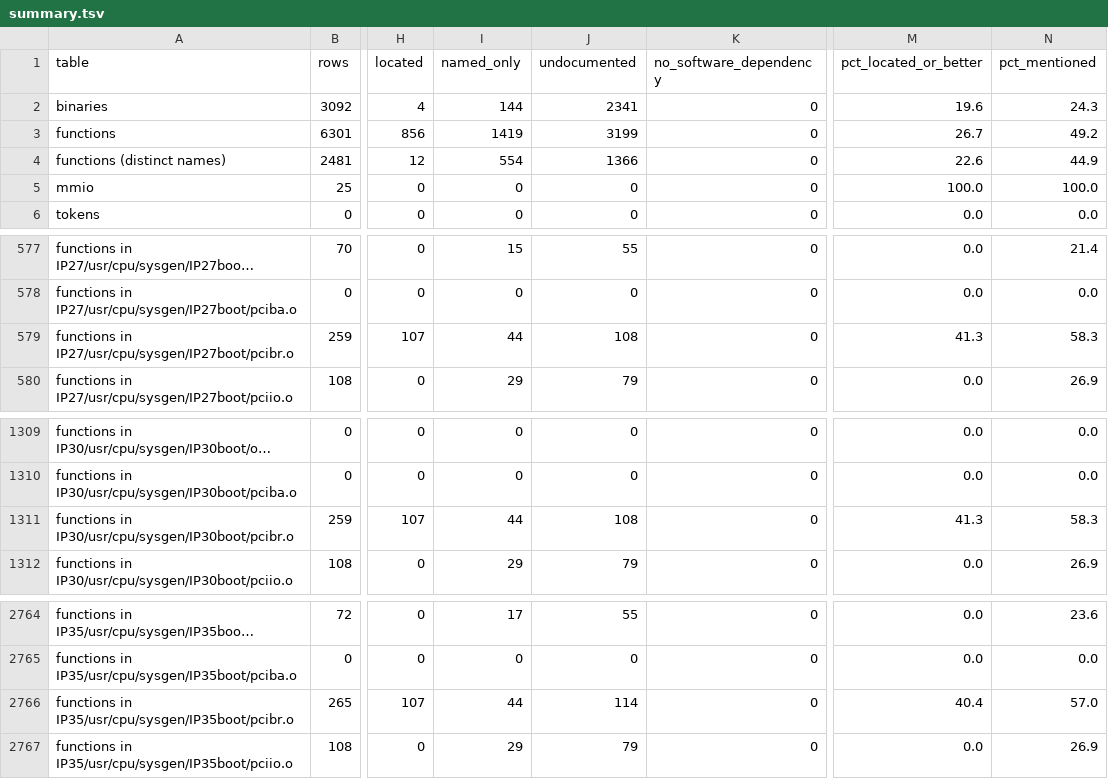
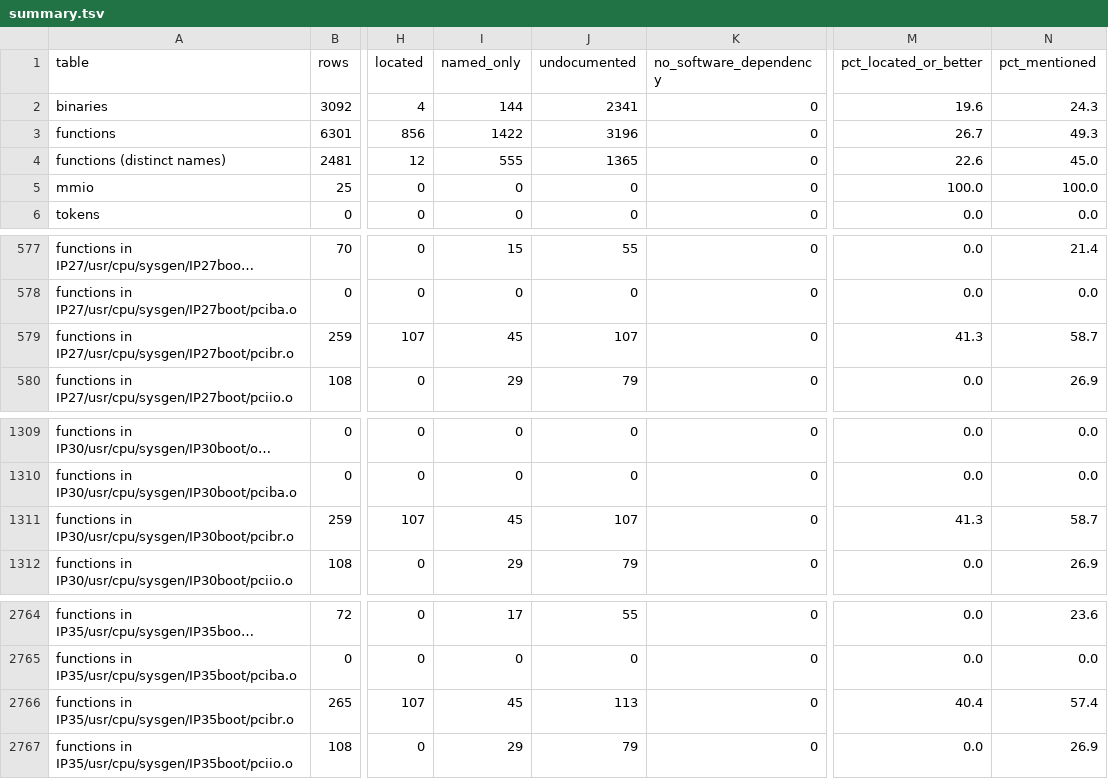
Before and after one commit to jamesbraid/chips, a TSV file: docs/inventory/summary.tsv, drawn as a sheet; only a part is shown, gaps mark what is left out; long unchanged cells end in …; the diff names each change by its address in the sheet, - before the commit and + after, or states it on an @@ line.

Commit message:
docs/pic: read the direct map set-up, the response buffer allocator and the +0x18000 banks
pcibr_directmap_init asks the Crosstalk layer for a 16 KiB direct-map
translation on a chosen node and splits the result into the widget
number, a 2 GiB-unit offset and an add-512-MiB bit, which the four
dirmap setters place per chip type. The entry records that layout for the
PIC and notes the extra field on the type 3 part.

The response buffer allocator shows that each of the two registers is
eight 4-bit fields chosen by slot parity, and that the Bridge and XBridge
layout (virtual channel at bit 2, eight slots) differs from the PIC's
(virtual channel at bits 2:1, four slots). The revision 1 constant is now
read as fields 0 and 4 on channel 3 for device pair 1.

The three +0x18000 banks have no other reader or writer in the pcibr,
pic or PROM images, so they end as zeroed at attach with no software
dependency. Three open entries leave docs/open-questions.md or narrow.

```diff
--- a/docs/inventory/summary.tsv
+++ b/docs/inventory/summary.tsv
-I3 (named_only): 1419
+I3 (named_only): 1422
-J3 (undocumented): 3199
+J3 (undocumented): 3196
-N3 (pct_mentioned): 49.2
+N3 (pct_mentioned): 49.3
-I4 (named_only): 554
+I4 (named_only): 555
-J4 (undocumented): 1366
+J4 (undocumented): 1365
-N4 (pct_mentioned): 44.9
+N4 (pct_mentioned): 45.0
-I579 (named_only): 44
+I579 (named_only): 45
-J579 (undocumented): 108
+J579 (undocumented): 107
-N579 (pct_mentioned): 58.3
+N579 (pct_mentioned): 58.7
-I1311 (named_only): 44
+I1311 (named_only): 45
-J1311 (undocumented): 108
+J1311 (undocumented): 107
-N1311 (pct_mentioned): 58.3
+N1311 (pct_mentioned): 58.7
-I2766 (named_only): 44
+I2766 (named_only): 45
-J2766 (undocumented): 114
+J2766 (undocumented): 113
-N2766 (pct_mentioned): 57.0
+N2766 (pct_mentioned): 57.4
```
Also changed, not shown: 5 other files.
